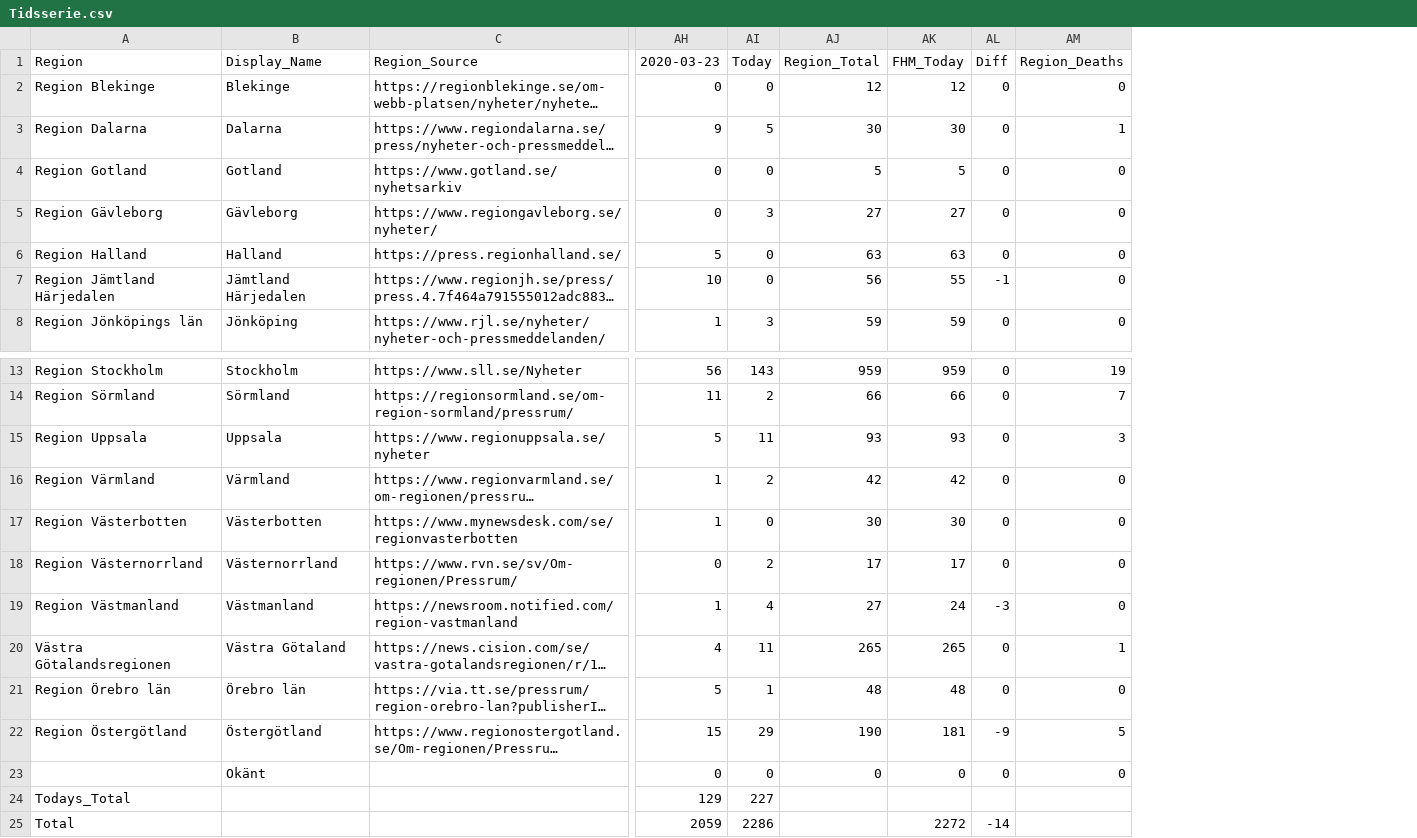
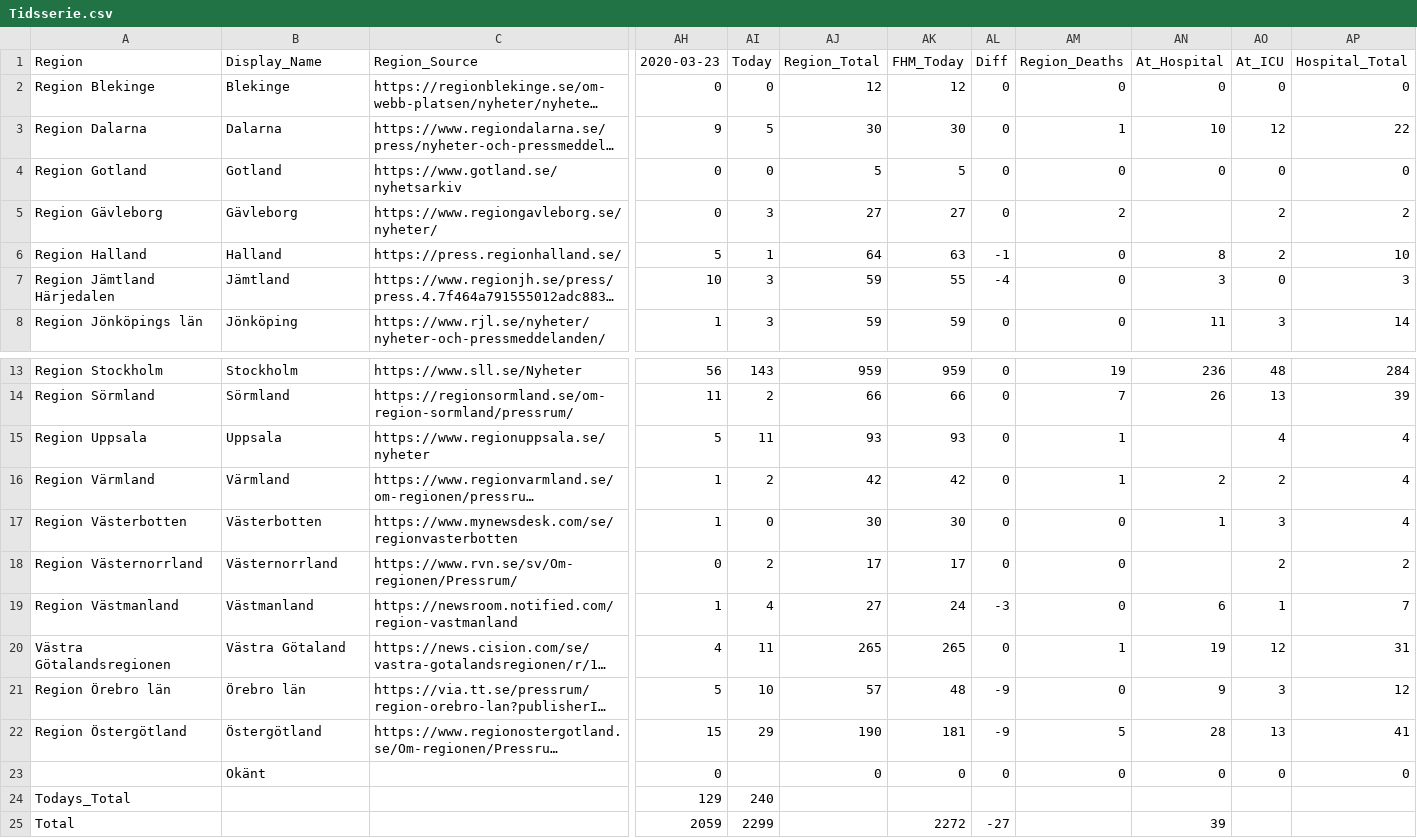
Before and after one commit to elinlutz/gatsby-map, a CSV file: src/data/Tidsserie.csv, drawn as a sheet; only a part is shown, gaps mark what is left out; long unchanged cells end in …; the diff names each change by its address in the sheet, - before the commit and + after, or states it on an @@ line.

```diff
--- a/src/data/Tidsserie.csv
+++ b/src/data/Tidsserie.csv
+column AN, rows 1-8: At_Hospital | 0 | 10 | 0 |  | 8 | 3 | 11; rows 13-25: 236 | 26 |  | 2 | 1 |  | 6 | 19 | 9 | 28 | 0 |  | 39
+column AO, rows 1-8: At_ICU | 0 | 12 | 0 | 2 | 2 | 0 | 3; rows 13-23: 48 | 13 | 4 | 2 | 3 | 2 | 1 | 12 | 3 | 13 | 0
+column AP, rows 1-8: Hospital_Total | 0 | 22 | 0 | 2 | 10 | 3 | 14; rows 13-23: 284 | 39 | 4 | 4 | 4 | 2 | 7 | 31 | 12 | 41 | 0
-AM5: 0
+AM5: 2
-AI6: 0
+AI6: 1
-AJ6: 63
+AJ6: 64
-AL6: 0
+AL6: -1
-B7: Jämtland Härjedalen
+B7: Jämtland
-AI7: 0
+AI7: 3
-AJ7: 56
+AJ7: 59
-AL7: -1
+AL7: -4
-AM15: 3
+AM15: 1
-AM16: 0
+AM16: 1
-AI21: 1
+AI21: 10
-AJ21: 48
+AJ21: 57
-AL21: 0
+AL21: -9
-AI23: 0
+AI23: (empty)
-AI24: 227
+AI24: 240
-AI25: 2286
+AI25: 2299
-AL25: -14
+AL25: -27
```
Also changed, not shown: 1 other file.
